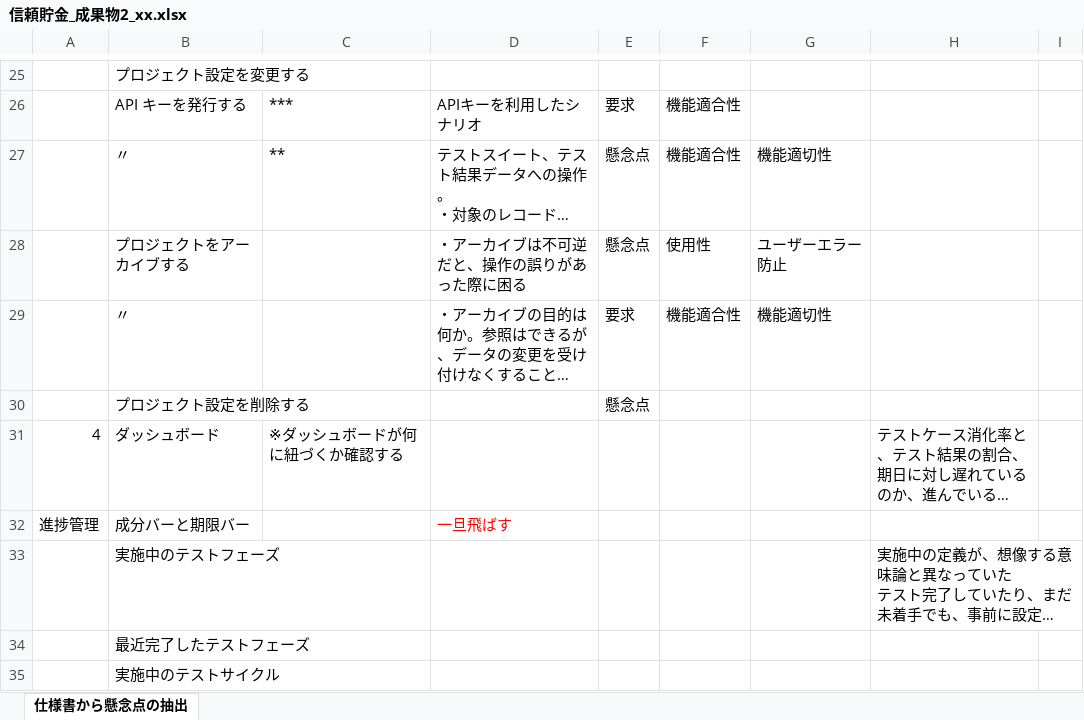
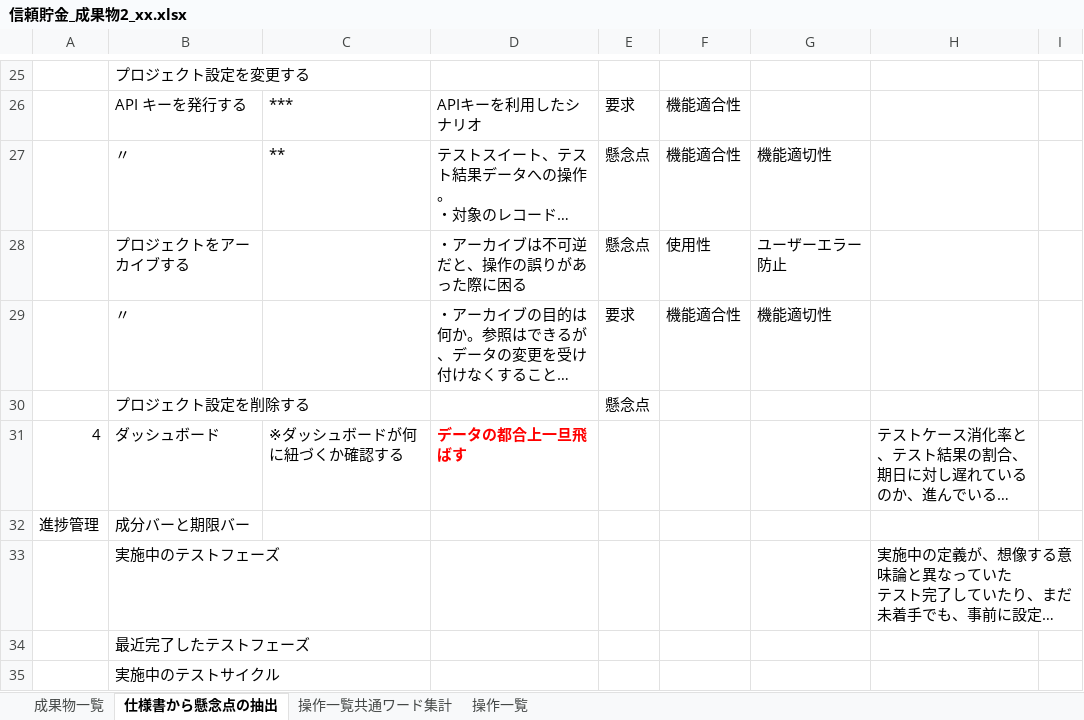
Before and after one commit to masatsuguhirata/tescon2020open, an Excel workbook: 成果物/信頼貯金_成果物2_xx.xlsx, sheet 仕様書から懸念点の抽出, drawn as a sheet; only a part is shown, gaps mark what is left out; long unchanged cells end in …; values as stored, in another font and other column widths than the file's, no borders; charts and pictures not drawn; the diff names each change by its address in the sheet, - before the commit and + after, or states it on an @@ line.

```diff
--- a/成果物/信頼貯金_成果物2_xx.xlsx (sheet 仕様書から懸念点の抽出)
+++ b/成果物/信頼貯金_成果物2_xx.xlsx (sheet 仕様書から懸念点の抽出)
+sheet tab: 成果物一覧
+sheet tab: 操作一覧共通ワード集計
+sheet tab: 操作一覧
-D31: (empty)
+D31: データの都合上一旦飛ばす
-D32: 一旦飛ばす
+D32: (empty)
```
Also changed, not shown: charts or pictures, 4 other files.
